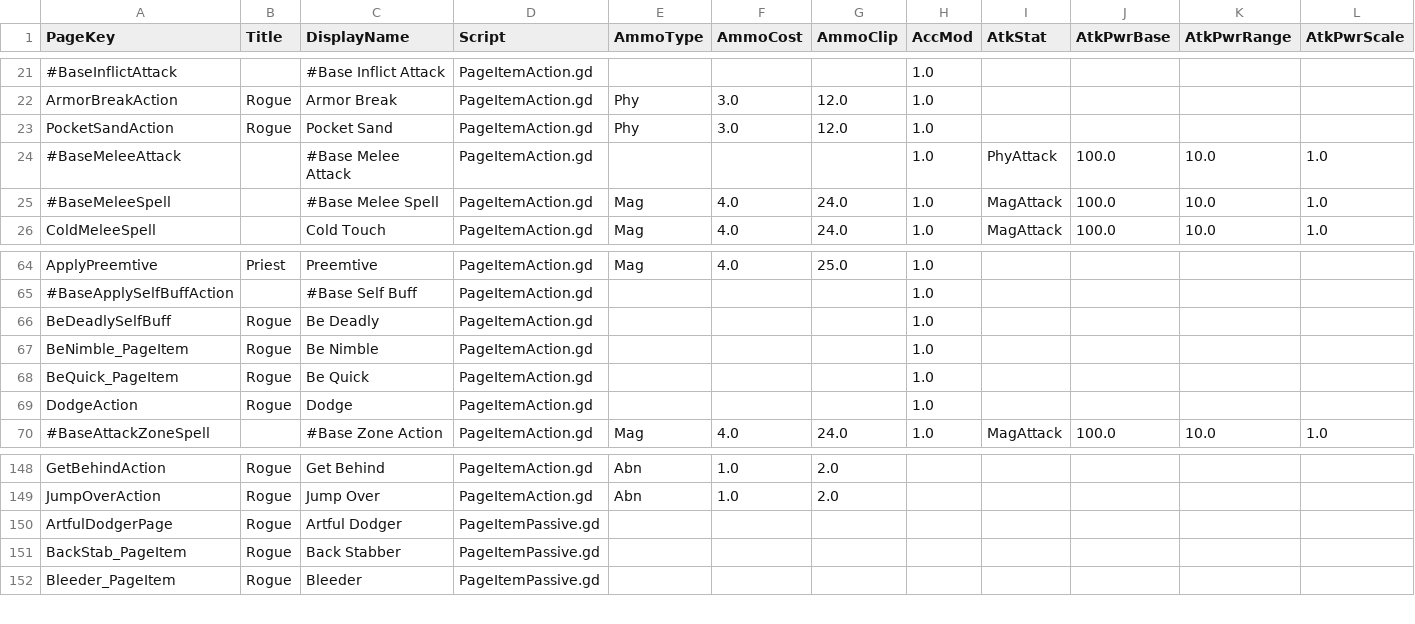
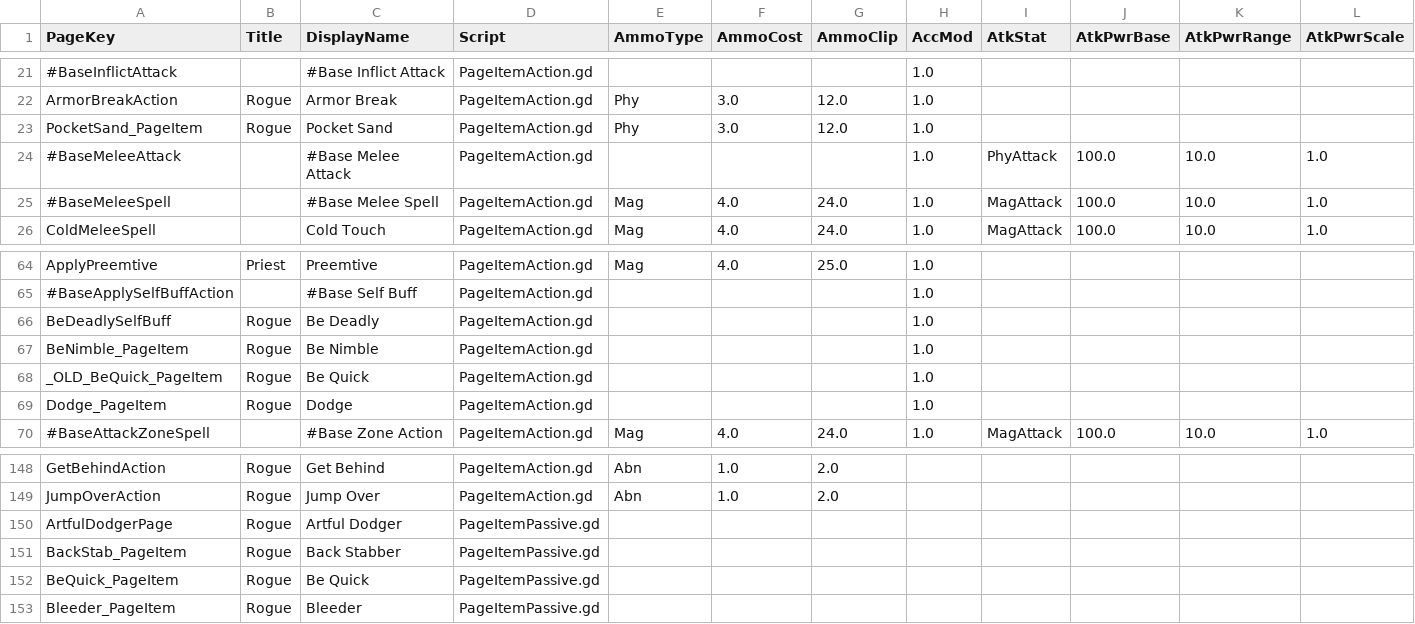
Before and after one commit to jhunt10/Pages, a CSV file: notes/pages.csv, drawn as a sheet; only a part is shown, gaps mark what is left out; rows hold the shown columns only; the diff names each change by its address in the sheet, - before the commit and + after, or states it on an @@ line.

```diff
--- a/notes/pages.csv
+++ b/notes/pages.csv
-A23 (PageKey): PocketSandAction
+A23 (PageKey): PocketSand_PageItem
-A68 (PageKey): BeQuick_PageItem
+A68 (PageKey): _OLD_BeQuick_PageItem
-A69 (PageKey): DodgeAction
+A69 (PageKey): Dodge_PageItem
+row 152: BeQuick_PageItem | Rogue | Be Quick | PageItemPassive.gd
```
Also changed, not shown: 18 other files.
